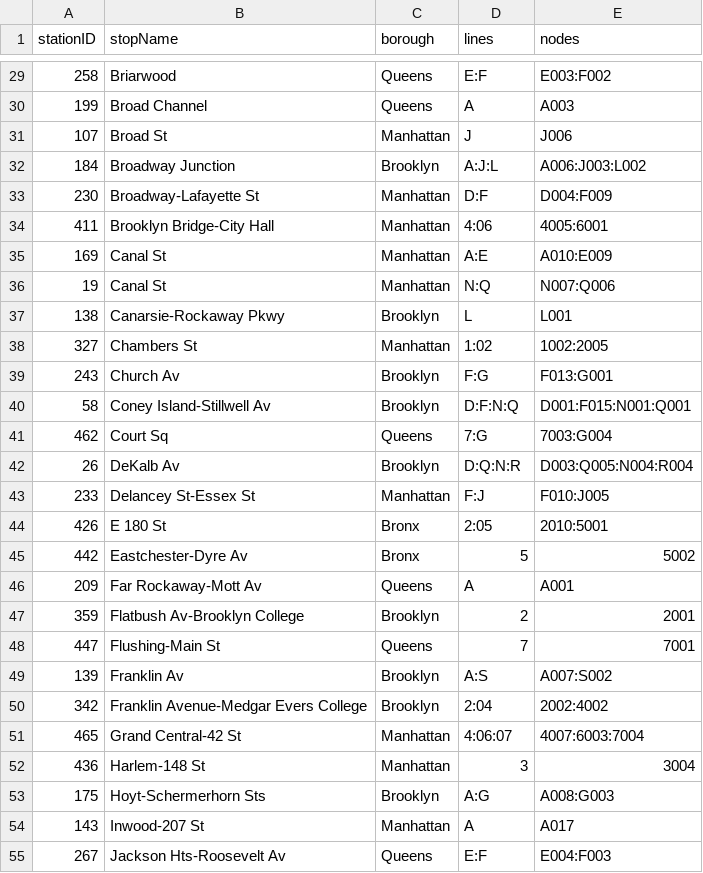
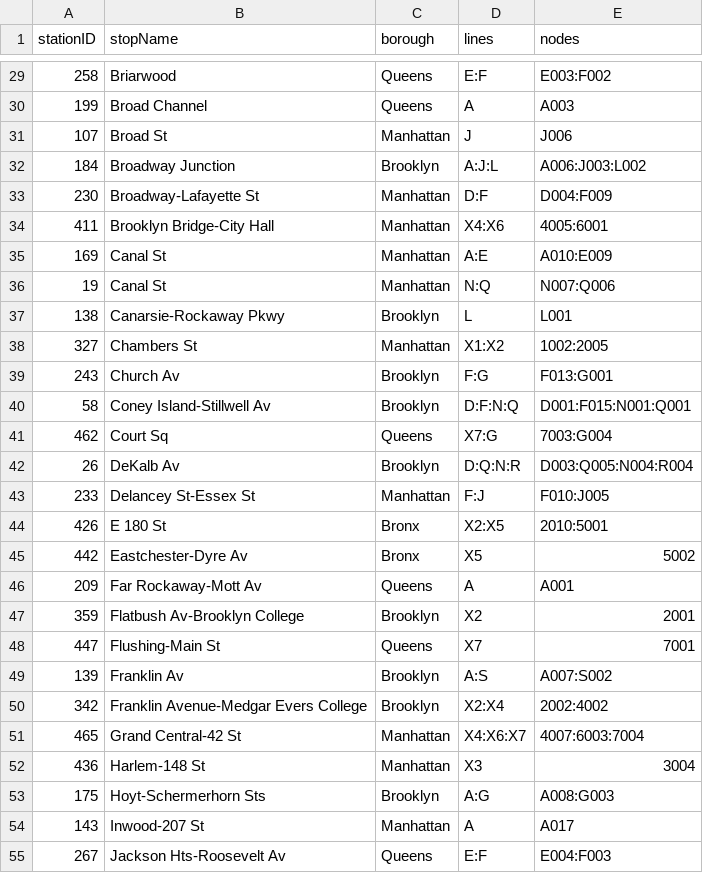
Before and after one commit to Williamdst/Capstone-2, a CSV file: Data/Stations-Decision-Points.csv, drawn as a sheet; only a part is shown, gaps mark what is left out; the diff covers the shown part only.

```diff
--- a/Data/Stations-Decision-Points.csv
+++ b/Data/Stations-Decision-Points.csv
@@ -33,3 +33,3 @@
 230,Broadway-Lafayette St,Manhattan,D:F,D004:F009
-411,Brooklyn Bridge-City Hall,Manhattan,4:06,4005:6001
+411,Brooklyn Bridge-City Hall,Manhattan,X4:X6,4005:6001
 169,Canal St,Manhattan,A:E,A010:E009
@@ -37,17 +37,17 @@
 138,Canarsie-Rockaway Pkwy,Brooklyn,L,L001
-327,Chambers St,Manhattan,1:02,1002:2005
+327,Chambers St,Manhattan,X1:X2,1002:2005
 243,Church Av,Brooklyn,F:G,F013:G001
 58,Coney Island-Stillwell Av,Brooklyn,D:F:N:Q,D001:F015:N001:Q001
-462,Court Sq,Queens,7:G,7003:G004
+462,Court Sq,Queens,X7:G,7003:G004
 26,DeKalb Av,Brooklyn,D:Q:N:R,D003:Q005:N004:R004
 233,Delancey St-Essex St,Manhattan,F:J,F010:J005
-426,E 180 St,Bronx,2:05,2010:5001
-442,Eastchester-Dyre Av,Bronx,5,5002
+426,E 180 St,Bronx,X2:X5,2010:5001
+442,Eastchester-Dyre Av,Bronx,X5,5002
 209,Far Rockaway-Mott Av,Queens,A,A001
-359,Flatbush Av-Brooklyn College,Brooklyn,2,2001
-447,Flushing-Main St,Queens,7,7001
+359,Flatbush Av-Brooklyn College,Brooklyn,X2,2001
+447,Flushing-Main St,Queens,X7,7001
 139,Franklin Av,Brooklyn,A:S,A007:S002
-342,Franklin Avenue-Medgar Evers College,Brooklyn,2:04,2002:4002
-465,Grand Central-42 St,Manhattan,4:06:07,4007:6003:7004
-436,Harlem-148 St,Manhattan,3,3004
+342,Franklin Avenue-Medgar Evers College,Brooklyn,X2:X4,2002:4002
+465,Grand Central-42 St,Manhattan,X4:X6:X7,4007:6003:7004
+436,Harlem-148 St,Manhattan,X3,3004
 175,Hoyt-Schermerhorn Sts,Brooklyn,A:G,A008:G003
```
Also changed, not shown: 18 edited cells elsewhere in this file, Data/Paths-Decision-Points.csv, 1 other file.
